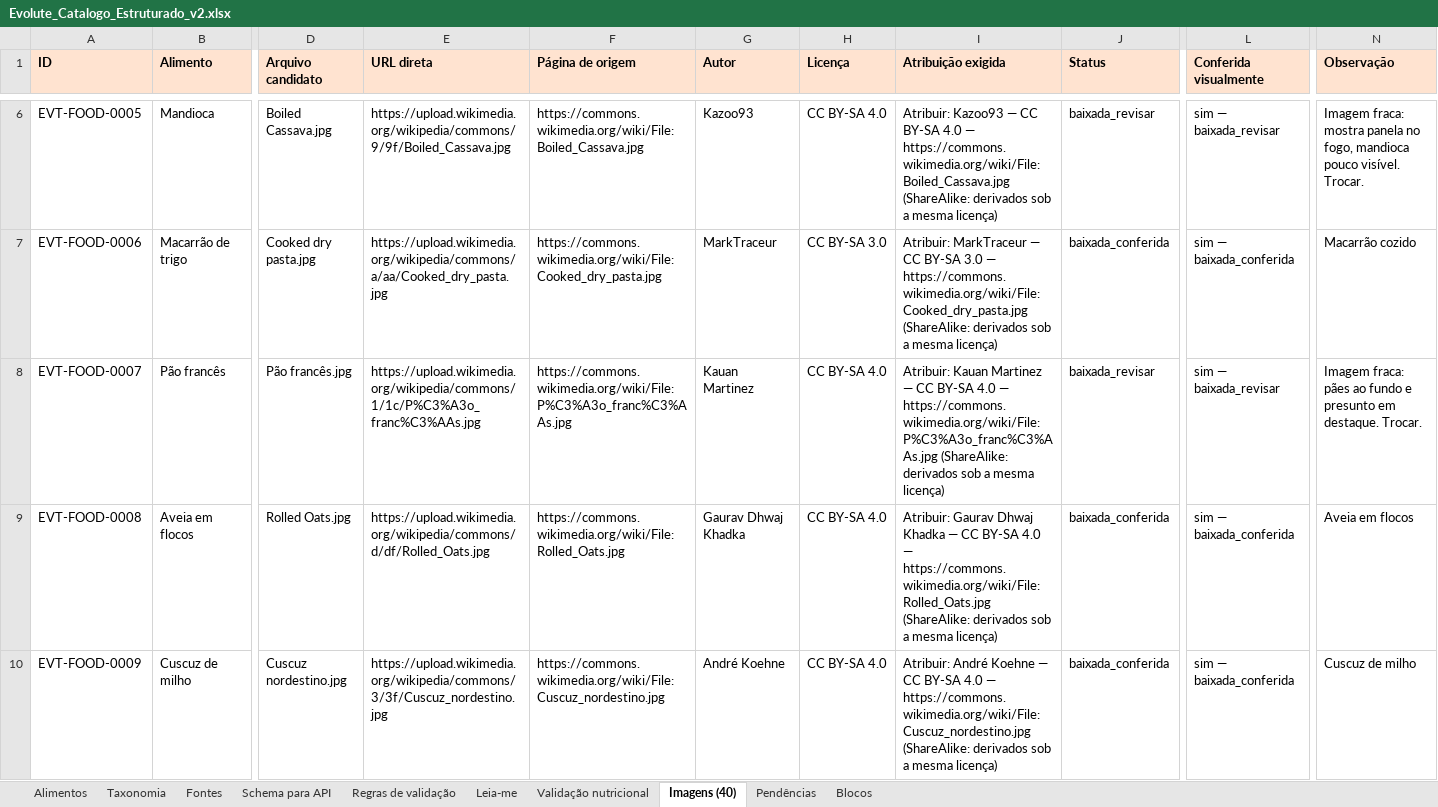
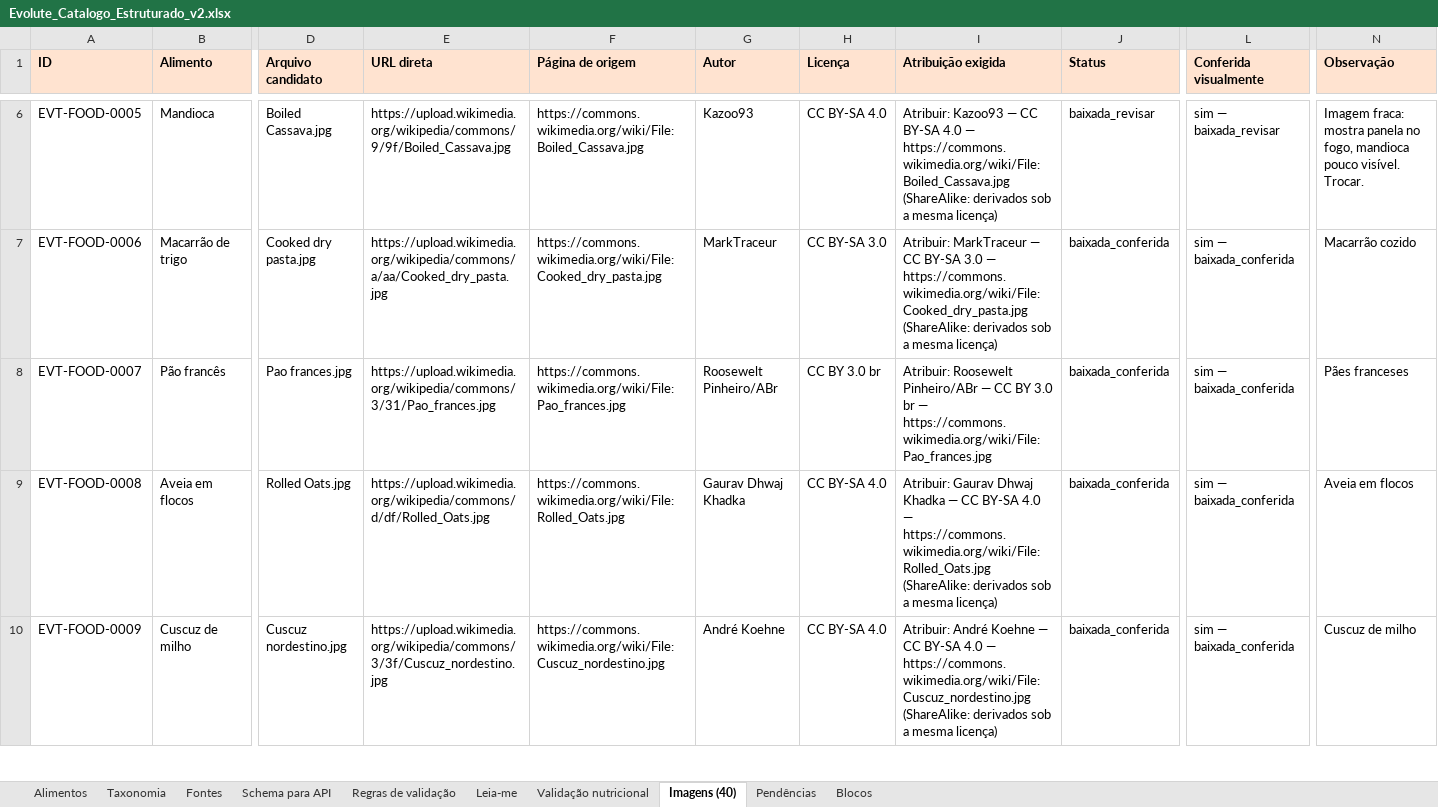
Before and after one commit to nerdecoracoes-coder/Treino-rafael, an Excel workbook: catalogo/Evolute_Catalogo_Estruturado_v2.xlsx, sheet Imagens (40), drawn as a sheet; only a part is shown, gaps mark what is left out; values as stored, in another font and other column widths than the file's, no borders; the diff names each change by its address in the sheet, - before the commit and + after, or states it on an @@ line.

```diff
--- a/catalogo/Evolute_Catalogo_Estruturado_v2.xlsx (sheet Imagens (40))
+++ b/catalogo/Evolute_Catalogo_Estruturado_v2.xlsx (sheet Imagens (40))
-D8 (Arquivo candidato): Pão francês.jpg
+D8 (Arquivo candidato): Pao frances.jpg
-E8 (URL direta): https://upload.wikimedia.org/wikipedia/commons/1/1c/P%C3%A3o_franc%C3%AAs.jpg
+E8 (URL direta): https://upload.wikimedia.org/wikipedia/commons/3/31/Pao_frances.jpg
-F8 (Página de origem): https://commons.wikimedia.org/wiki/File:P%C3%A3o_franc%C3%AAs.jpg
+F8 (Página de origem): https://commons.wikimedia.org/wiki/File:Pao_frances.jpg
-G8 (Autor): Kauan Martinez
+G8 (Autor): Roosewelt Pinheiro/ABr
-H8 (Licença): CC BY-SA 4.0
+H8 (Licença): CC BY 3.0 br
-I8 (Atribuição exigida): Atribuir: Kauan Martinez — CC BY-SA 4.0 — https://commons.wikimedia.org/wiki/File:P%C3%A3o_franc%C3%AAs.jpg (ShareAlike: derivados sob a mesma licença)
+I8 (Atribuição exigida): Atribuir: Roosewelt Pinheiro/ABr — CC BY 3.0 br — https://commons.wikimedia.org/wiki/File:Pao_frances.jpg
-J8 (Status): baixada_revisar
+J8 (Status): baixada_conferida
-L8 (Conferida visualmente): sim — baixada_revisar
+L8 (Conferida visualmente): sim — baixada_conferida
-N8 (Observação): Imagem fraca: pães ao fundo e presunto em destaque. Trocar.
+N8 (Observação): Pães franceses
```
Also changed, not shown: sheet Alimentos, sheet Blocos, 4 other files.
